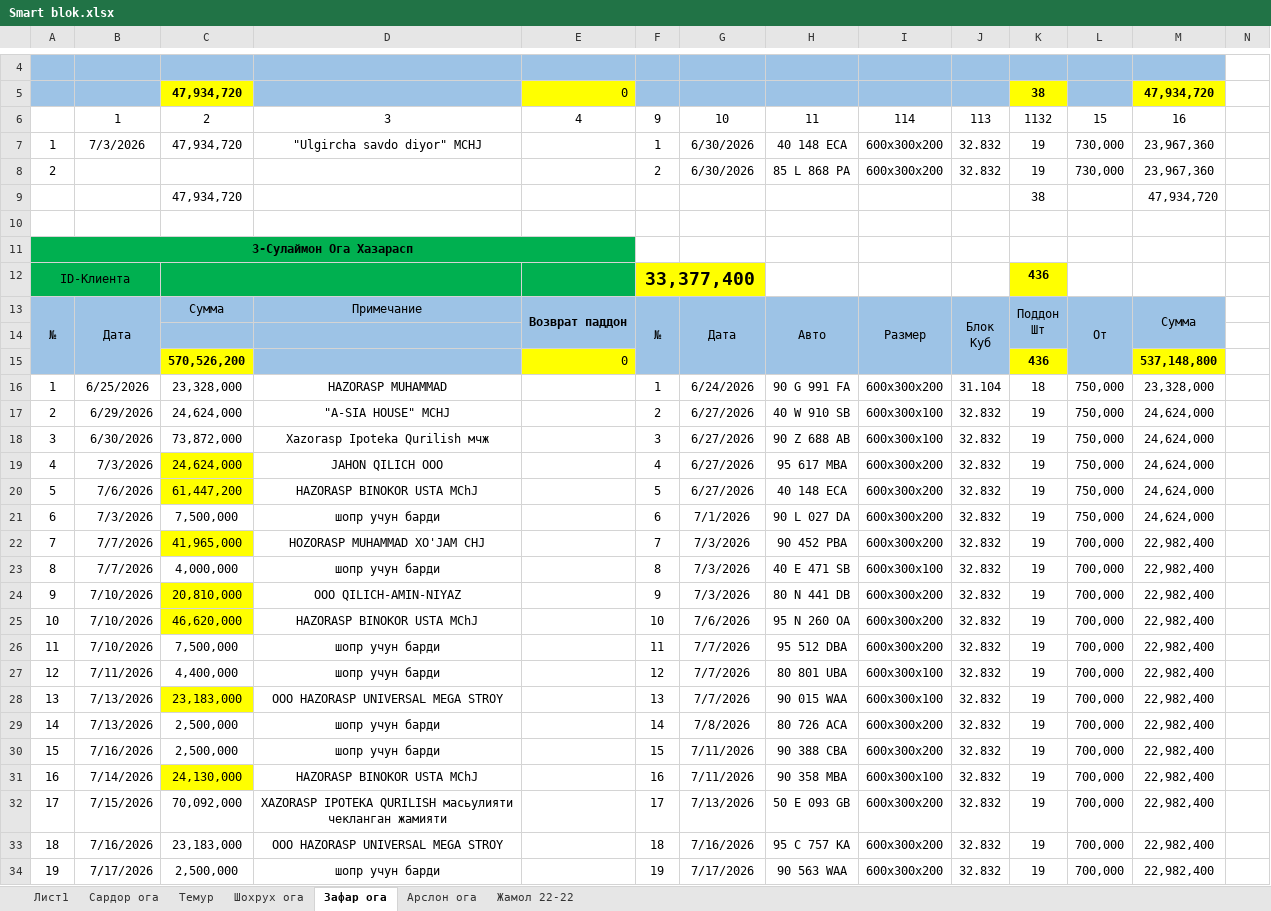
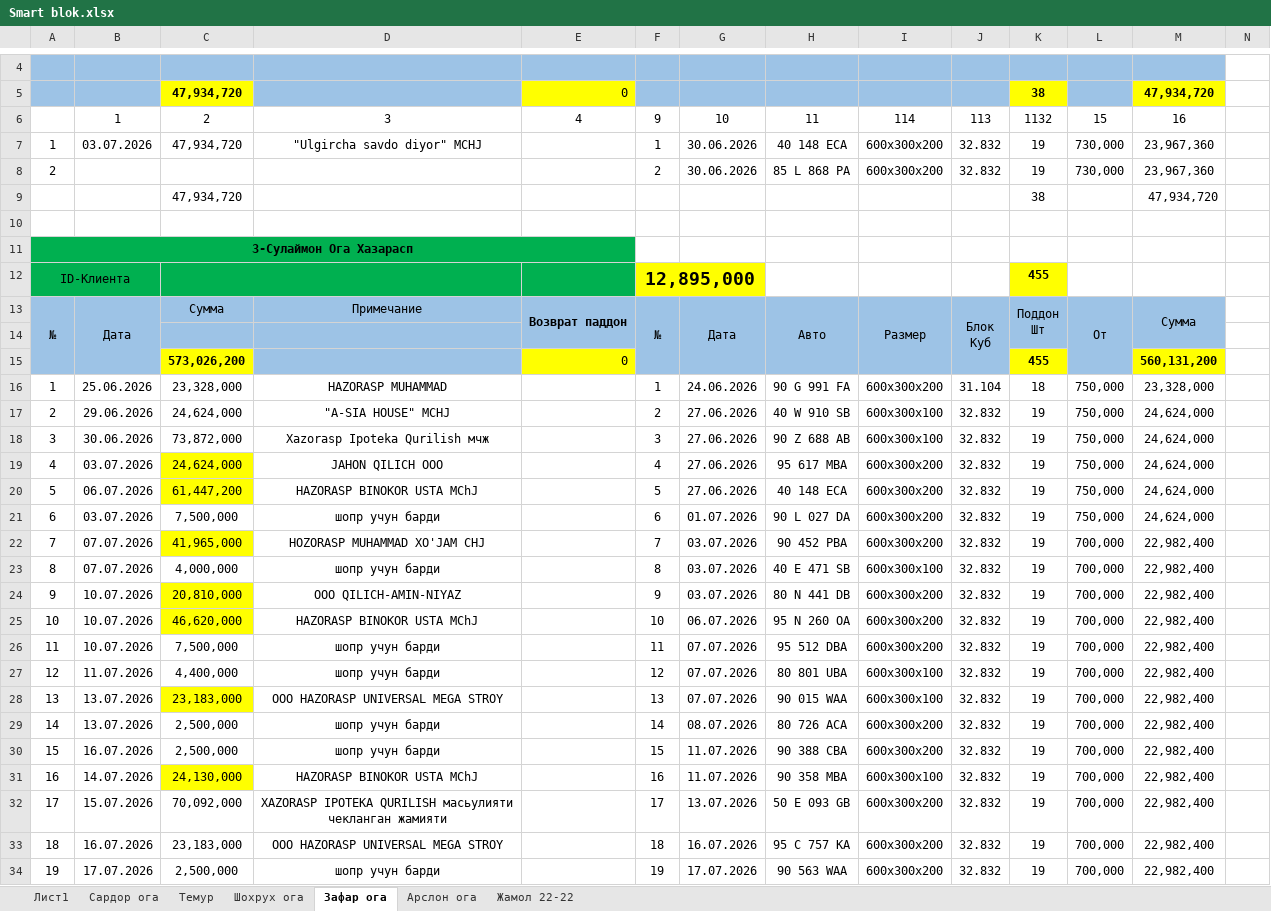
Before and after one commit to alibek-jumaniyazov/smartblok, an Excel workbook: docs/Smart blok.xlsx, sheet Зафар ога, drawn as a sheet; only a part is shown, gaps mark what is left out; values as stored, in another font and other column widths than the file's, no borders; table styles not drawn; removed rows and columns are numbered as before the commit, all else as after; the diff covers the shown part only; the diff names each change by its address in the sheet, - before the commit and + after, or states it on an @@ line.

```diff
--- a/docs/Smart blok.xlsx (sheet Зафар ога)
+++ b/docs/Smart blok.xlsx (sheet Зафар ога)
-B7: 7/3/2026
+B7: 03.07.2026
-G7:G8: 6/30/2026
+G7:G8: 30.06.2026
-F12: 33,377,400
+F12: 12,895,000
-K12: 436
+K12: 455
-row 15:  |  | 570,526,200 |  | 0 |  |  |  |  |  | 436 |  | 537,148,800
+row 15:  |  | 573,026,200 |  | 0 |  |  |  |  |  | 455 |  | 560,131,200
-B16: 6/25/2026
+B16: 25.06.2026
-G16: 6/24/2026
+G16: 24.06.2026
-B17: 6/29/2026
+B17: 29.06.2026
-G17:G20: 6/27/2026
+G17:G20: 27.06.2026
-B18: 6/30/2026
+B18: 30.06.2026
-B19: 7/3/2026
+B19: 03.07.2026
-B20: 7/6/2026
+B20: 06.07.2026
-B21: 7/3/2026
+B21: 03.07.2026
-G21: 7/1/2026
+G21: 01.07.2026
-B22:B23: 7/7/2026
+B22:B23: 07.07.2026
-G22:G24: 7/3/2026
+G22:G24: 03.07.2026
-B24:B26: 7/10/2026
+B24:B26: 10.07.2026
-G25: 7/6/2026
+G25: 06.07.2026
-G26:G28: 7/7/2026
+G26:G28: 07.07.2026
-B27: 7/11/2026
+B27: 11.07.2026
-B28:B29: 7/13/2026
+B28:B29: 13.07.2026
-G29: 7/8/2026
+G29: 08.07.2026
-B30: 7/16/2026
+B30: 16.07.2026
-G30:G31: 7/11/2026
+G30:G31: 11.07.2026
-B31: 7/14/2026
+B31: 14.07.2026
-B32: 7/15/2026
+B32: 15.07.2026
-G32: 7/13/2026
+G32: 13.07.2026
-B33: 7/16/2026
+B33: 16.07.2026
-G33: 7/16/2026
+G33: 16.07.2026
-B34: 7/17/2026
+B34: 17.07.2026
-G34: 7/17/2026
+G34: 17.07.2026
```
Also changed, not shown: 2 added rows, 1 removed row and 31 edited cells elsewhere in this sheet, sheet Лист1, sheet Сардор ога, sheet Темур, sheet Шохрух ога, sheet Жамол 22-22, sheet Арслон ога, formulas that keep their value, 30 other files.
